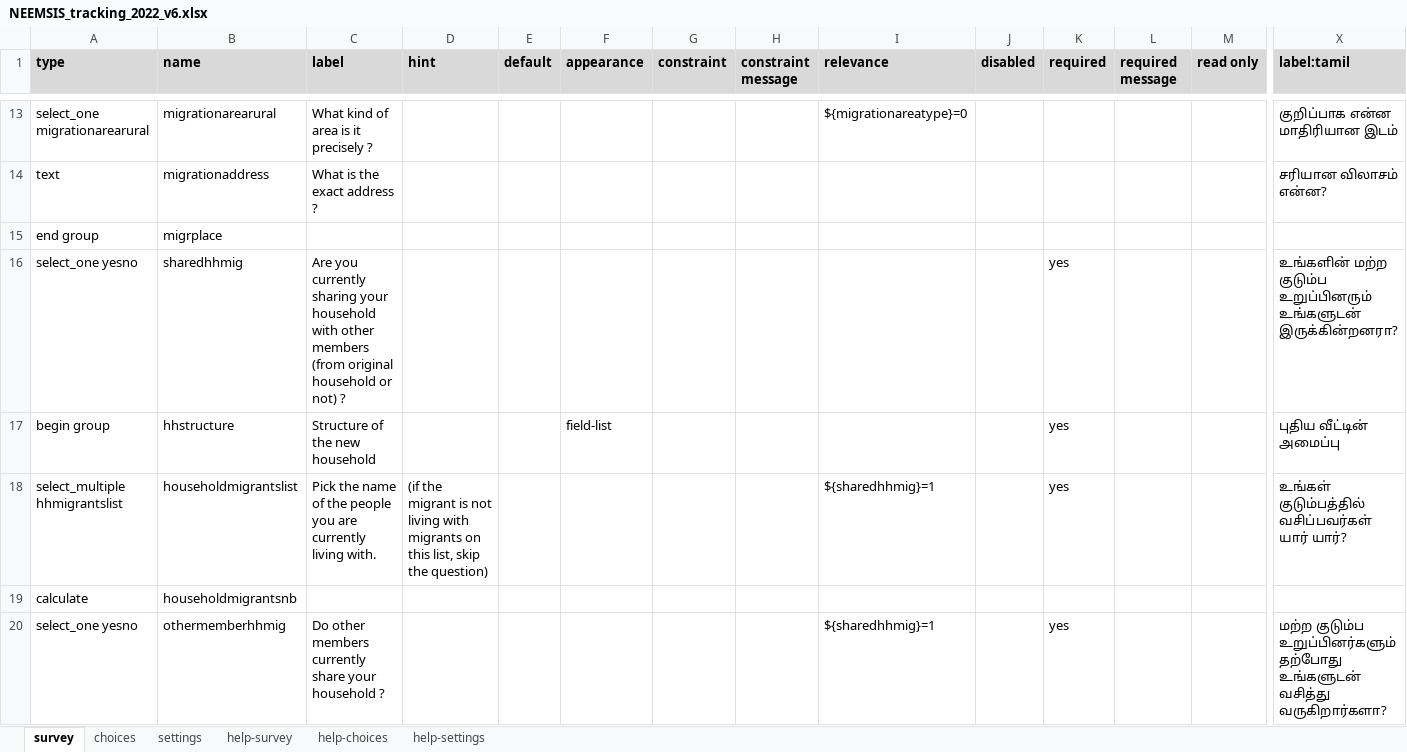
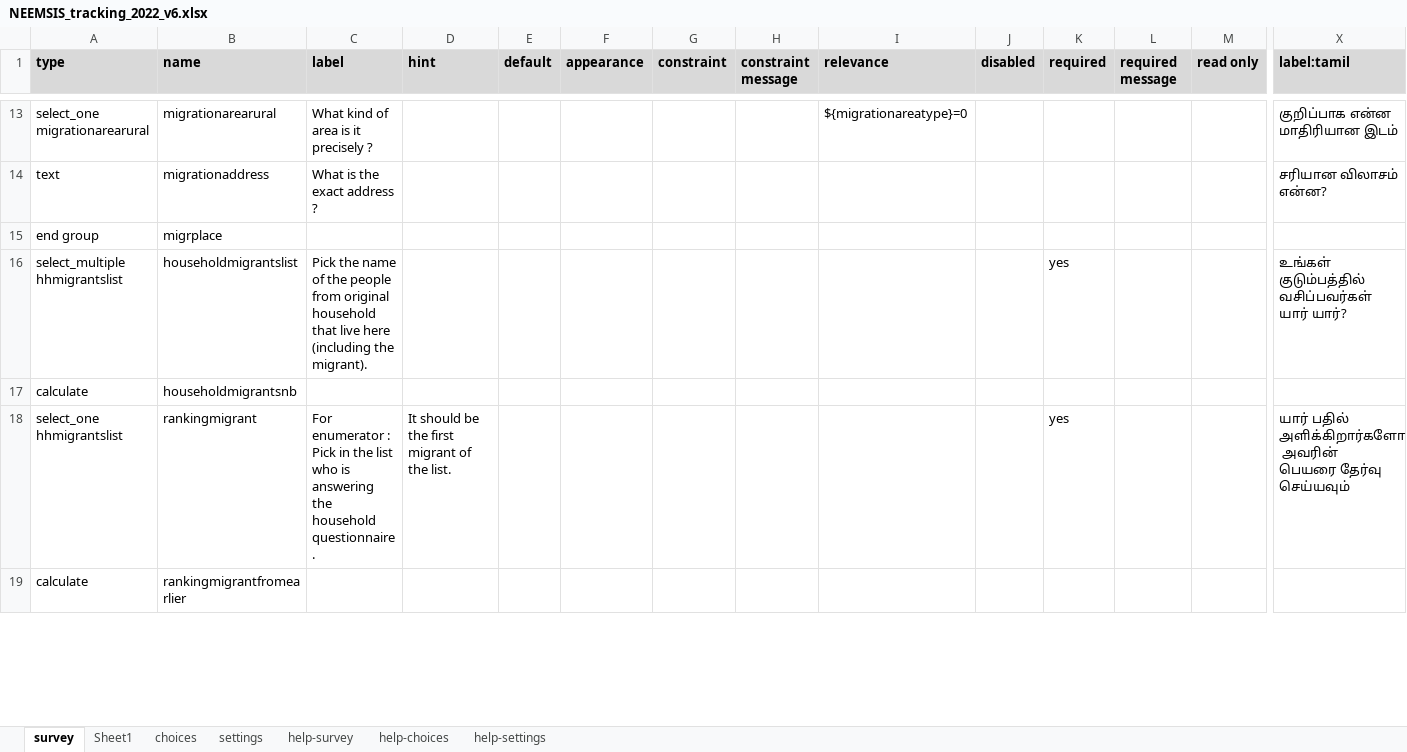
Before and after one commit to arnaudnatal/odriis, an Excel workbook: Tracking2/FINAL/NEEMSIS_tracking_2022_v6.xlsx, sheet survey, drawn as a sheet; only a part is shown, gaps mark what is left out; the shorter side is filled out with more unchanged rows; values as stored, in another font and other column widths than the file's, no borders; conditional formats not drawn; removed rows and columns are numbered as before the commit, all else as after; rows hold the shown columns only; the diff covers the shown part only; the diff names each change by its address in the sheet, - before the commit and + after, or states it on an @@ line.

```diff
--- a/Tracking2/FINAL/NEEMSIS_tracking_2022_v6.xlsx (sheet survey)
+++ b/Tracking2/FINAL/NEEMSIS_tracking_2022_v6.xlsx (sheet survey)
+sheet tab: Sheet1
-row 16: select_one yesno | sharedhhmig | Are you currently sharing your household with other members (from original household or not) ? |  |  |  |  |  |  |  | yes |  |  | உங்களின் மற்ற குடும்ப உறுப்பினரும் உங்களுடன் இருக்கின்றனரா?
-row 17: begin group | hhstructure | Structure of the new household |  |  | field-list |  |  |  |  | yes |  |  | புதிய வீட்டின் அமைப்பு
-C16 (label): …the people you are currently living with.
+C16 (label): …the people from original household that live here (including the migrant).
-D16 (hint): (if the migrant is not living with migrants on this list, skip the question)
+D16 (hint): (empty)
-I16 (relevance): ${sharedhhmig}=1
+I16 (relevance): (empty)
-row 20: select_one yesno | othermemberhhmig | Do other members currently share your household ? |  |  |  |  |  | ${sharedhhmig}=1 |  | yes |  |  | மற்ற குடும்ப உறுப்பினர்களும் தற்போது உங்களுடன் வசித்து வருகிறார்களா?
```
Also changed, not shown: 11 added rows, 18 removed rows and 47 edited cells elsewhere in this sheet.
